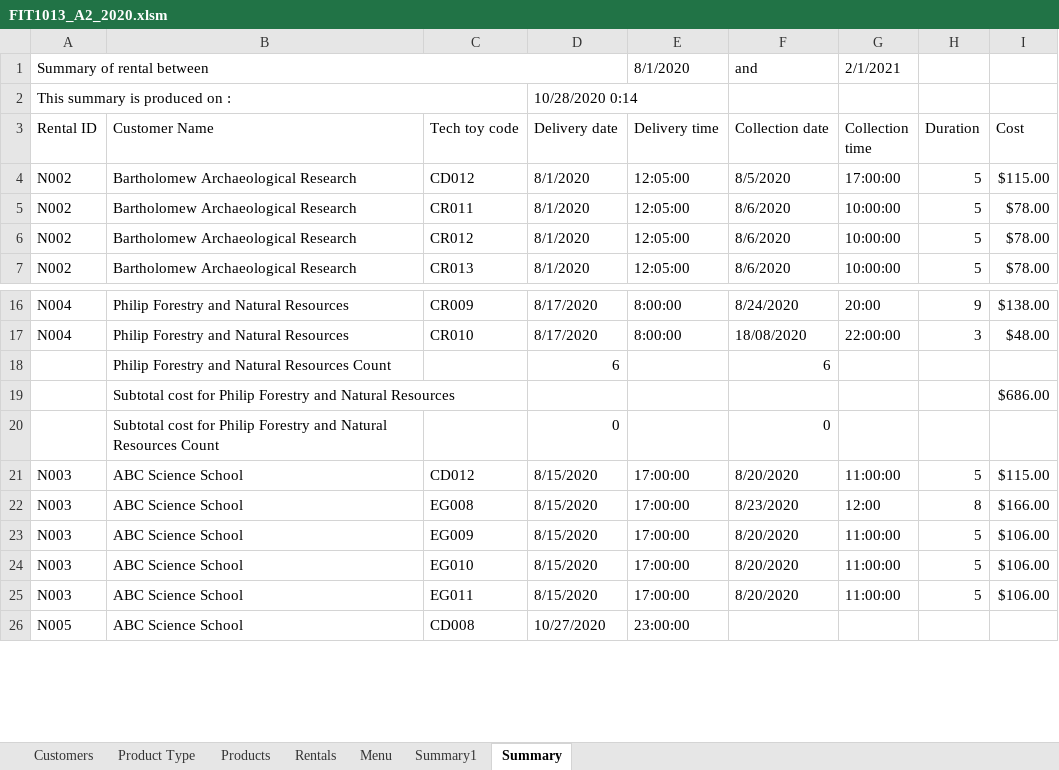
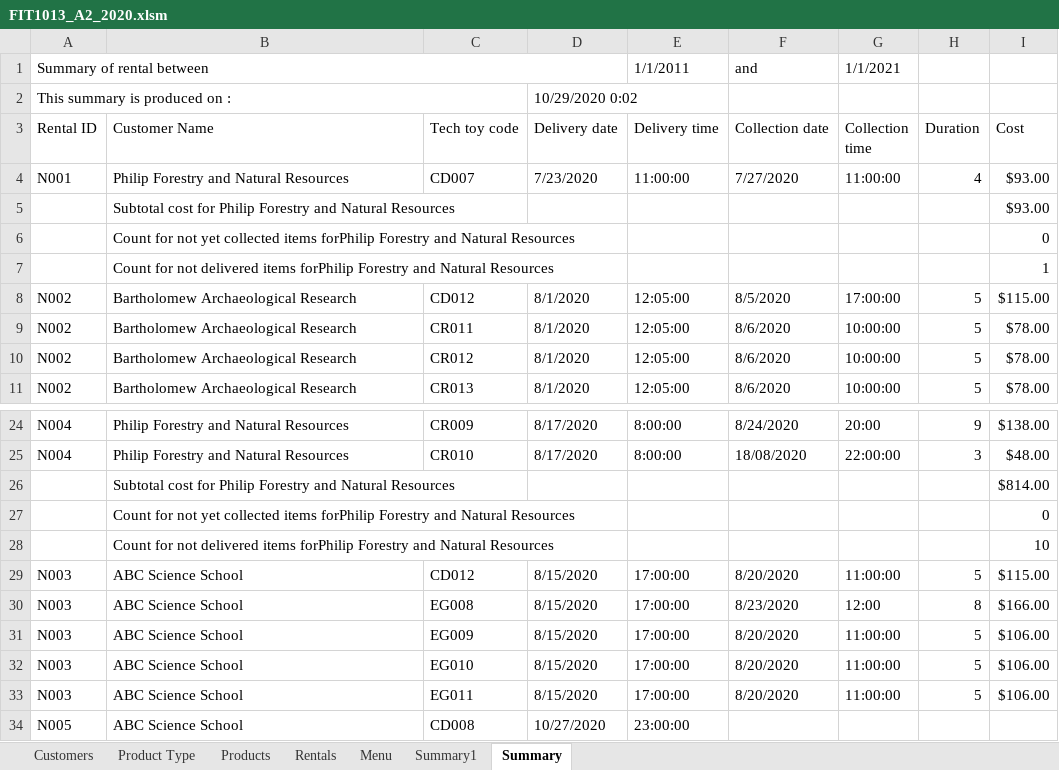
Before and after one commit to JasonXsiu/year_one_sem_two, an Excel workbook: FIT1013_IT_for_bs/FIT1013_A2_2020.xlsm, sheet Summary, drawn as a sheet; only a part is shown, gaps mark what is left out; values as stored, in another font and other column widths than the file's, no cell formats; conditional formats not drawn; removed rows and columns are numbered as before the commit, all else as after; the diff covers the shown part only; the diff names each change by its address in the sheet, - before the commit and + after, or states it on an @@ line.

Commit message:
Add files via upload
FIT1013 asm 2 finished Summary

```diff
--- a/FIT1013_IT_for_bs/FIT1013_A2_2020.xlsm (sheet Summary)
+++ b/FIT1013_IT_for_bs/FIT1013_A2_2020.xlsm (sheet Summary)
-E1 (Delivery time): 8/1/2020
+E1 (Delivery time): 1/1/2011
-G1 (Collection time): 2/1/2021
+G1 (Collection time): 1/1/2021
-D2 (Delivery date): 10/28/2020 0:14
+D2 (Delivery date): 10/29/2020 0:02
+row 4: N001 | Philip Forestry and Natural Resources | CD007 | 7/23/2020 | 11:00:00 | 7/27/2020 | 11:00:00 | 4 | $93.00
+row 5:  | Subtotal cost for Philip Forestry and Natural Resources |  |  |  |  |  |  | $93.00
+row 6:  | Count for not yet collected items forPhilip Forestry and Natural Resources |  |  |  |  |  |  | 0
+row 7:  | Count for not delivered items forPhilip Forestry and Natural Resources |  |  |  |  |  |  | 1
-row 18:  | Philip Forestry and Natural Resources Count |  | 6 |  | 6
-I26 (Cost): $686.00
+I26 (Cost): $814.00
-row 20:  | Subtotal cost for Philip Forestry and Natural Resources Count |  | 0 |  | 0
+row 27:  | Count for not yet collected items forPhilip Forestry and Natural Resources |  |  |  |  |  |  | 0
+row 28:  | Count for not delivered items forPhilip Forestry and Natural Resources |  |  |  |  |  |  | 10
```
Also changed, not shown: 12 added rows, 6 removed rows and 11 edited cells elsewhere in this sheet, sheet Rentals, sheet Product Type, sheet Products, cell formats, charts or pictures.
